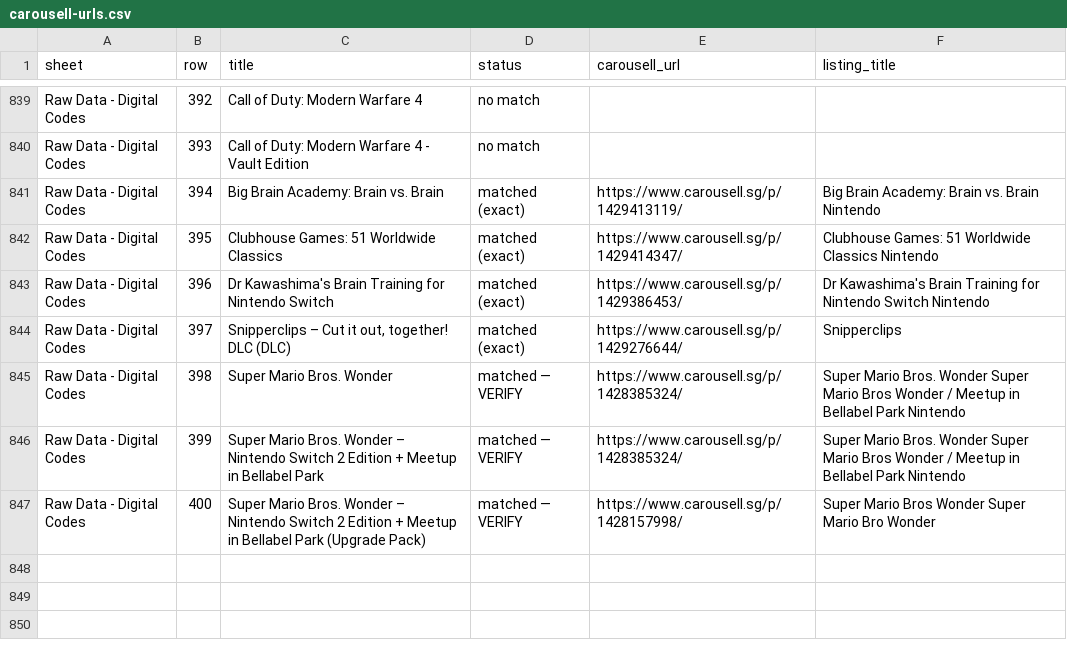
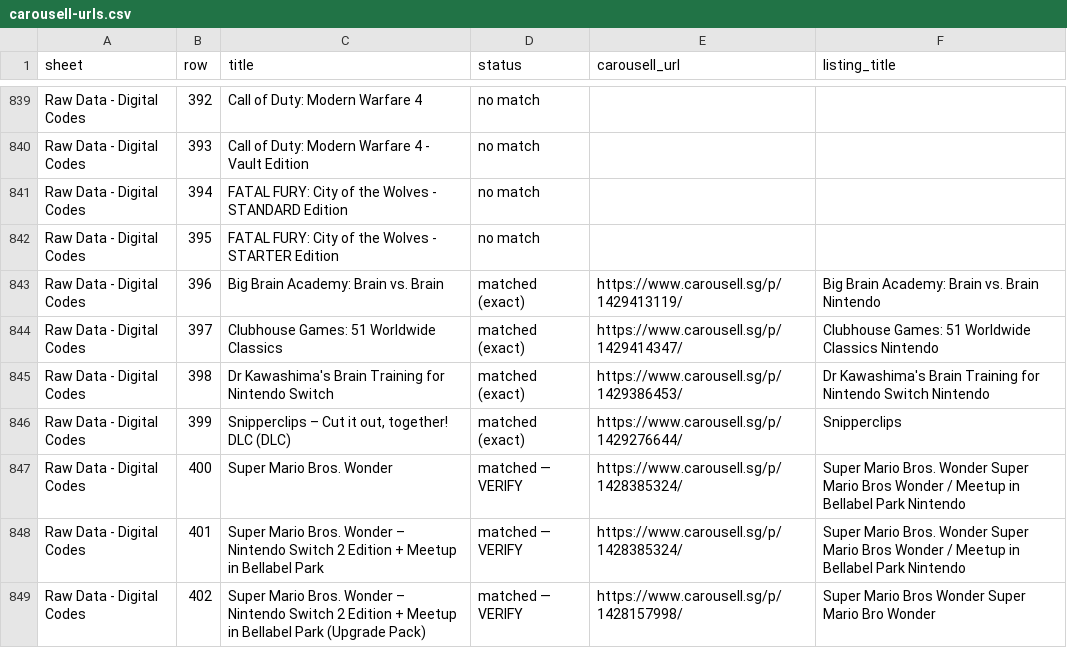
Before and after one commit to imbbloh/game-catalog, a CSV file: carousell-urls.csv, drawn as a sheet; only a part is shown, gaps mark what is left out.

```diff
--- a/carousell-urls.csv
+++ b/carousell-urls.csv
@@ -840,8 +840,10 @@ Raw Data - Digital Codes,392,Call of Duty: Modern Warfare 4,no match,,
 Raw Data - Digital Codes,393,Call of Duty: Modern Warfare 4 - Vault Edition,no match,,
-Raw Data - Digital Codes,394,Big Brain Academy: Brain vs. Brain,matched (exact),https://www.carousell.sg/p/1429413119/,Big Brain Academy: Brain vs. Brain Nintendo
-Raw Data - Digital Codes,395,Clubhouse Games: 51 Worldwide Classics,matched (exact),https://www.carousell.sg/p/1429414347/,Clubhouse Games: 51 Worldwide Classics Nintendo
-Raw Data - Digital Codes,396,Dr Kawashima's Brain Training for Nintendo Switch,matched (exact),https://www.carousell.sg/p/1429386453/,Dr Kawashima's Brain Training for Nintendo Switch Nintendo
-Raw Data - Digital Codes,397,"Snipperclips – Cut it out, together! DLC (DLC)",matched (exact),https://www.carousell.sg/p/1429276644/,Snipperclips
-Raw Data - Digital Codes,398,Super Mario Bros. Wonder,matched — VERIFY,https://www.carousell.sg/p/1428385324/,Super Mario Bros. Wonder Super Mario Bros Wonder / Meetup in Bellabel Park Nintendo
-Raw Data - Digital Codes,399,Super Mario Bros. Wonder – Nintendo Switch 2 Edition + Meetup in Bellabel Park,matched — VERIFY,https://www.carousell.sg/p/1428385324/,Super Mario Bros. Wonder Super Mario Bros Wonder / Meetup in Bellabel Park Nintendo
-Raw Data - Digital Codes,400,Super Mario Bros. Wonder – Nintendo Switch 2 Edition + Meetup in Bellabel Park (Upgrade Pack),matched — VERIFY,https://www.carousell.sg/p/1428157998/,Super Mario Bros Wonder Super Mario Bro Wonder
+Raw Data - Digital Codes,394,FATAL FURY: City of the Wolves - STANDARD Edition,no match,,
+Raw Data - Digital Codes,395,FATAL FURY: City of the Wolves - STARTER Edition,no match,,
+Raw Data - Digital Codes,396,Big Brain Academy: Brain vs. Brain,matched (exact),https://www.carousell.sg/p/1429413119/,Big Brain Academy: Brain vs. Brain Nintendo
+Raw Data - Digital Codes,397,Clubhouse Games: 51 Worldwide Classics,matched (exact),https://www.carousell.sg/p/1429414347/,Clubhouse Games: 51 Worldwide Classics Nintendo
+Raw Data - Digital Codes,398,Dr Kawashima's Brain Training for Nintendo Switch,matched (exact),https://www.carousell.sg/p/1429386453/,Dr Kawashima's Brain Training for Nintendo Switch Nintendo
+Raw Data - Digital Codes,399,"Snipperclips – Cut it out, together! DLC (DLC)",matched (exact),https://www.carousell.sg/p/1429276644/,Snipperclips
+Raw Data - Digital Codes,400,Super Mario Bros. Wonder,matched — VERIFY,https://www.carousell.sg/p/1428385324/,Super Mario Bros. Wonder Super Mario Bros Wonder / Meetup in Bellabel Park Nintendo
+Raw Data - Digital Codes,401,Super Mario Bros. Wonder – Nintendo Switch 2 Edition + Meetup in Bellabel Park,matched — VERIFY,https://www.carousell.sg/p/1428385324/,Super Mario Bros. Wonder Super Mario Bros Wonder / Meetup in Bellabel Park Nintendo
+Raw Data - Digital Codes,402,Super Mario Bros. Wonder – Nintendo Switch 2 Edition + Meetup in Bellabel Park (Upgrade Pack),matched — VERIFY,https://www.carousell.sg/p/1428157998/,Super Mario Bros Wonder Super Mario Bro Wonder
```
Also changed, not shown: carousell-urls-digital-codes.tsv, 1 other file.
